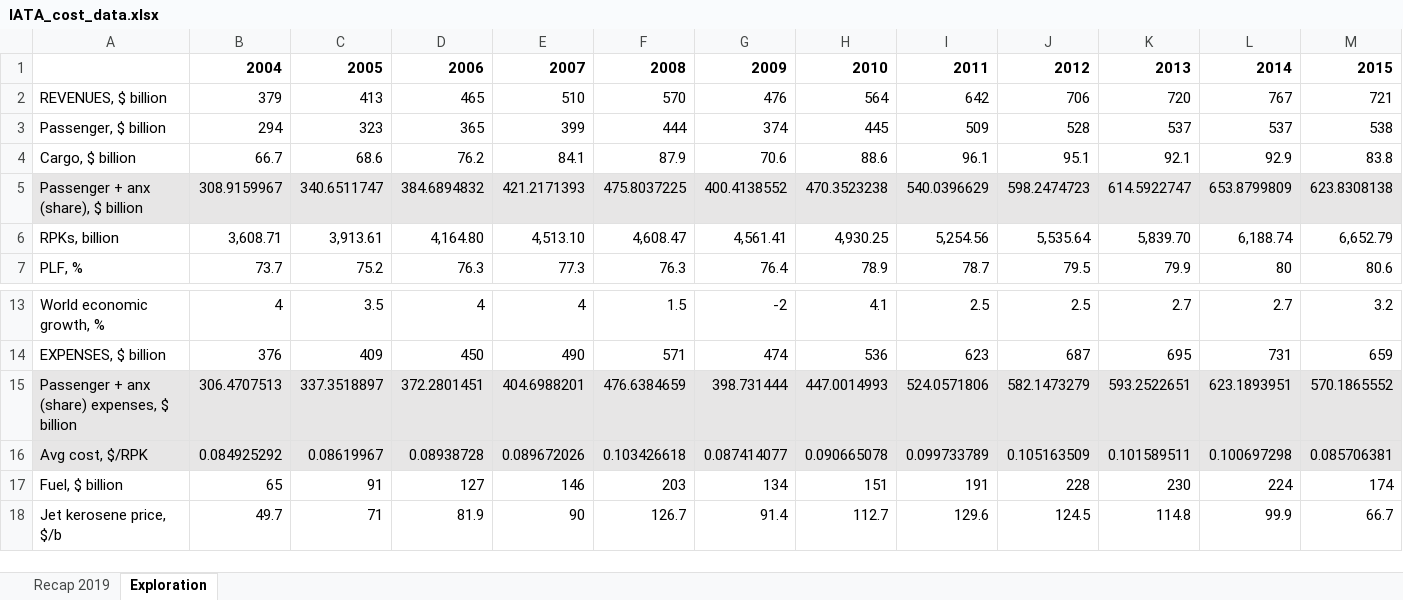
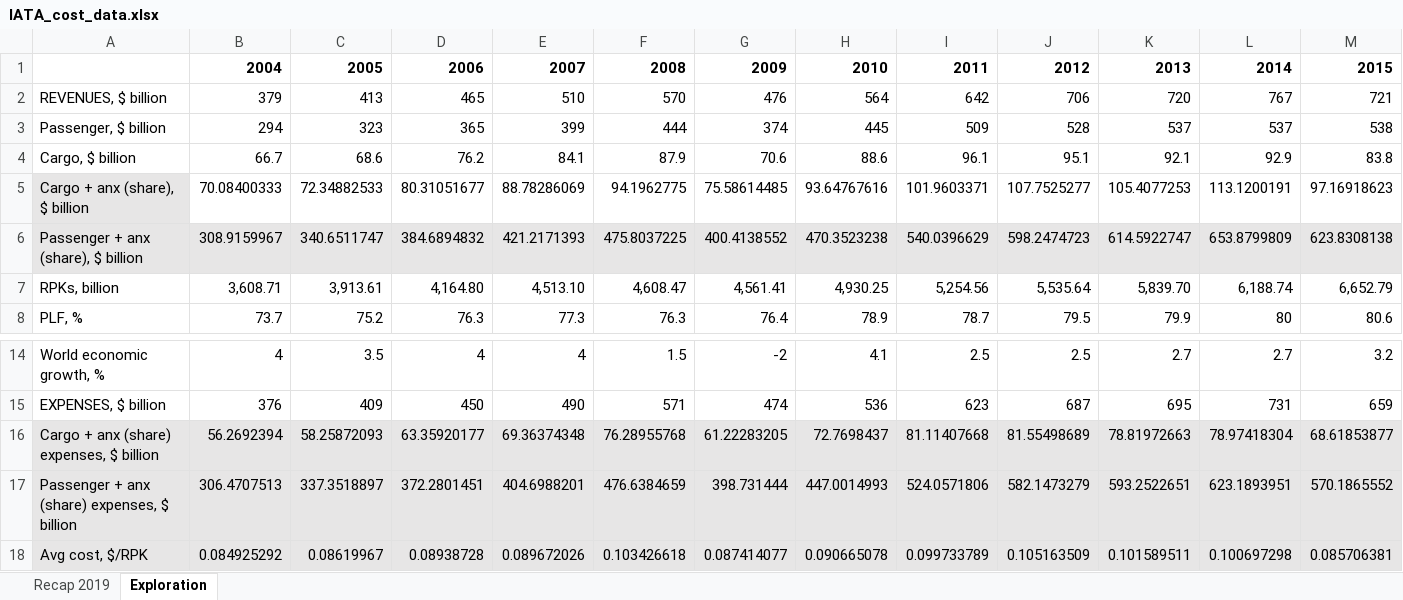
Before and after one commit to AeroMAPS/AeroMAPS, an Excel workbook: aeromaps/resources/cost_data/IATA_cost_data.xlsx, sheet Exploration, drawn as a sheet; only a part is shown, gaps mark what is left out; the shorter side is filled out with more unchanged rows; values as stored, in another font and other column widths than the file's, no borders; charts and pictures not drawn; rows hold the shown columns only; the diff names each change by its address in the sheet, - before the commit and + after, or states it on an @@ line.

```diff
--- a/aeromaps/resources/cost_data/IATA_cost_data.xlsx (sheet Exploration)
+++ b/aeromaps/resources/cost_data/IATA_cost_data.xlsx (sheet Exploration)
+row 5: Cargo + anx (share), $ billion | 70.08400333 | 72.34882533 | 80.31051677 | 88.78286069 | 94.1962775 | 75.58614485 | 93.64767616 | 101.9603371 | 107.7525277 | 105.4077253 | 113.1200191 | 97.16918623
+row 16: Cargo + anx (share) expenses, $ billion | 56.2692394 | 58.25872093 | 63.35920177 | 69.36374348 | 76.28955768 | 61.22283205 | 72.7698437 | 81.11407668 | 81.55498689 | 78.81972663 | 78.97418304 | 68.61853877
```
Also changed, not shown: formulas that keep their value, charts or pictures, 43 other files.
